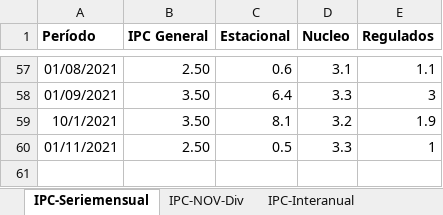
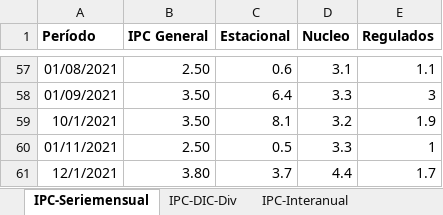
Before and after one commit to NahuelBargas/indeco, an Excel workbook: bases/indicadores.xlsx, sheet IPC-Seriemensual, drawn as a sheet; only a part is shown, gaps mark what is left out; values as stored, in another font and other column widths than the file's, no borders; the diff names each change by its address in the sheet, - before the commit and + after, or states it on an @@ line.

```diff
--- a/bases/indicadores.xlsx (sheet IPC-Seriemensual)
+++ b/bases/indicadores.xlsx (sheet IPC-Seriemensual)
-sheet tab: IPC-NOV-Div
+sheet tab: IPC-DIC-Div
+row 61: 12/1/2021 | 3.80 | 3.7 | 4.4 | 1.7
```
Also changed, not shown: sheet IPC-DIC-Div, sheet IPC-Interanual, sheet Aperturas, 3 other files.
